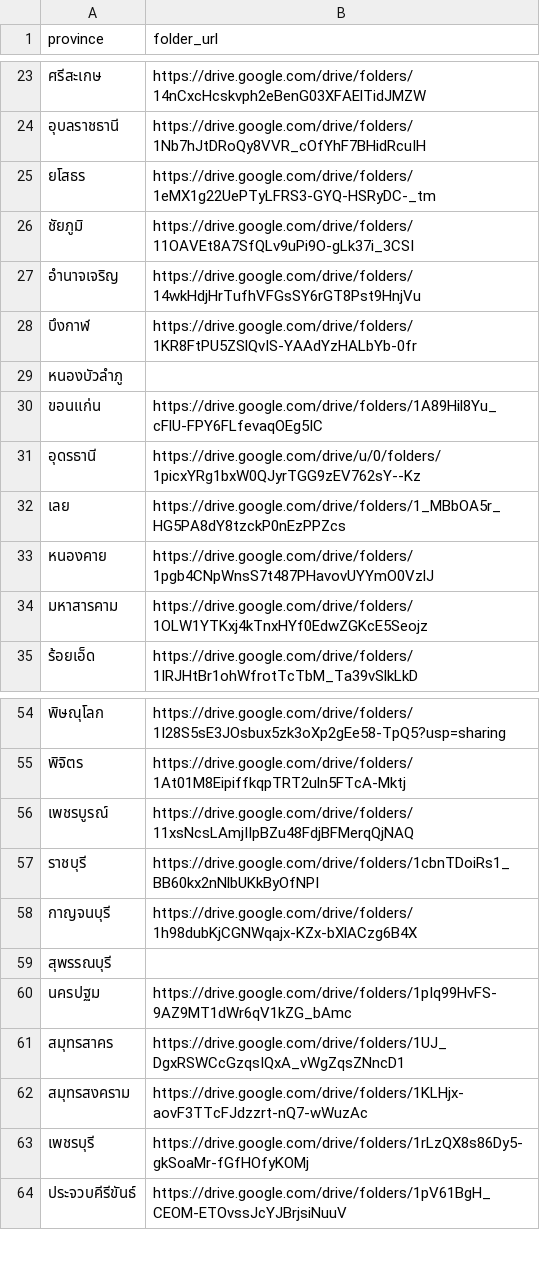
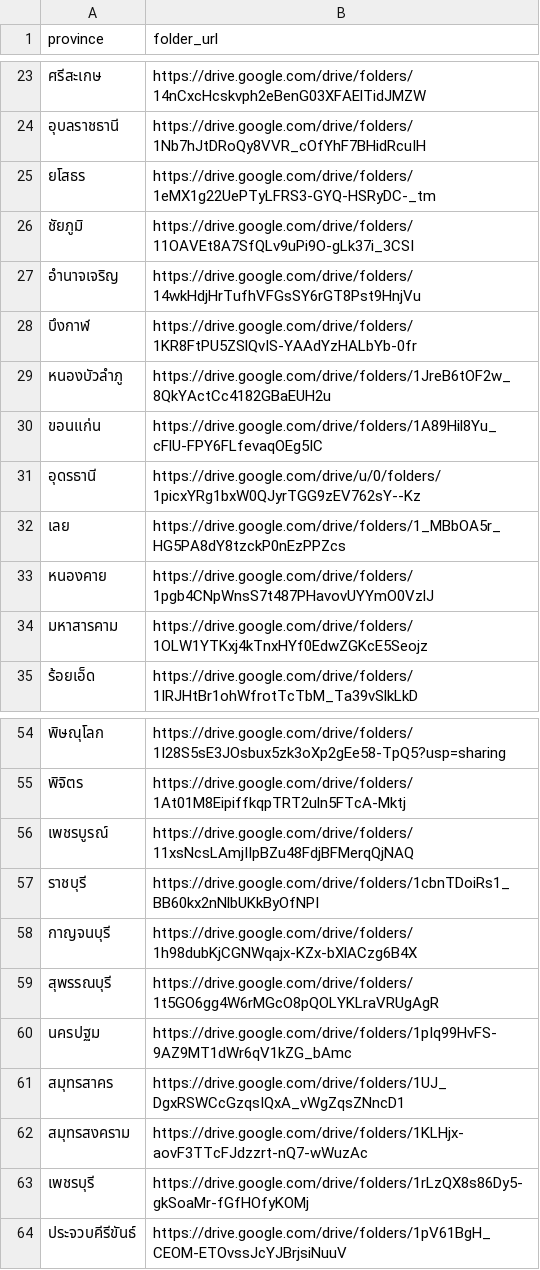
Before and after one commit to Klaijan/th-election-2026, a CSV file: configs/province_links.csv, drawn as a sheet; only a part is shown, gaps mark what is left out.

Commit message:
adding drive link for suphanburi and nong bua lamphu

```diff
--- a/configs/province_links.csv
+++ b/configs/province_links.csv
@@ -28,3 +28,3 @@
 บึงกาฬ,https://drive.google.com/drive/folders/1KR8FtPU5ZSlQvIS-YAAdYzHALbYb-0fr
-หนองบัวลำภู,
+หนองบัวลำภู,https://drive.google.com/drive/folders/1JreB6tOF2w_8QkYActCc4182GBaEUH2u
 ขอนแก่น,https://drive.google.com/drive/folders/1A89Hil8Yu_cFlU-FPY6FLfevaqOEg5IC
@@ -58,3 +58,3 @@
 กาญจนบุรี,https://drive.google.com/drive/folders/1h98dubKjCGNWqajx-KZx-bXlACzg6B4X
-สุพรรณบุรี,
+สุพรรณบุรี,https://drive.google.com/drive/folders/1t5GO6gg4W6rMGcO8pQOLYKLraVRUgAgR
 นครปฐม,https://drive.google.com/drive/folders/1pIq99HvFS-9AZ9MT1dWr6qV1kZG_bAmc
```
Also changed, not shown: 1 other file.
